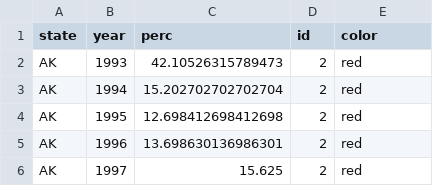
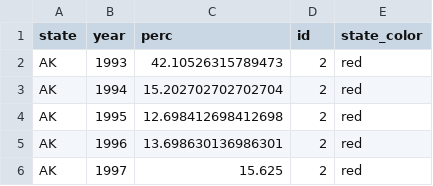
Before and after one commit to Finterly/Datasets_to_play_with, a CSV file: redblue_wo_bias_mil.csv, drawn as a sheet; only a part is shown.

Commit message:
Update redblue_wo_bias_mil.csv

```diff
--- a/redblue_wo_bias_mil.csv
+++ b/redblue_wo_bias_mil.csv
@@ -1,2 +1,2 @@
-state,year,perc,id,color
+state,year,perc,id,state_color
 AK,1993,42.10526315789473,2,red
```
